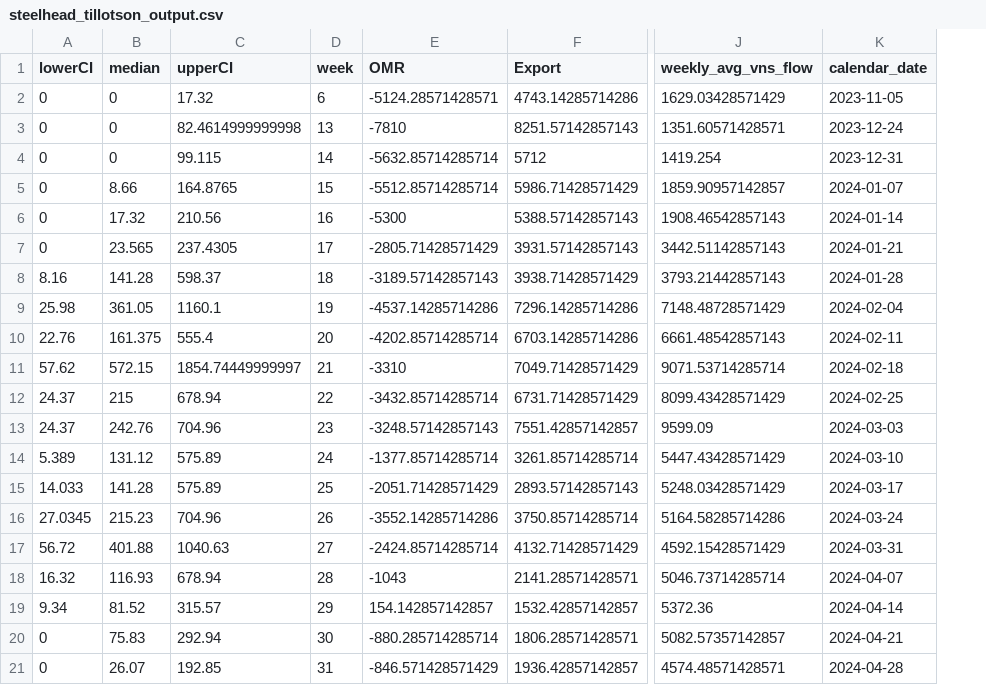
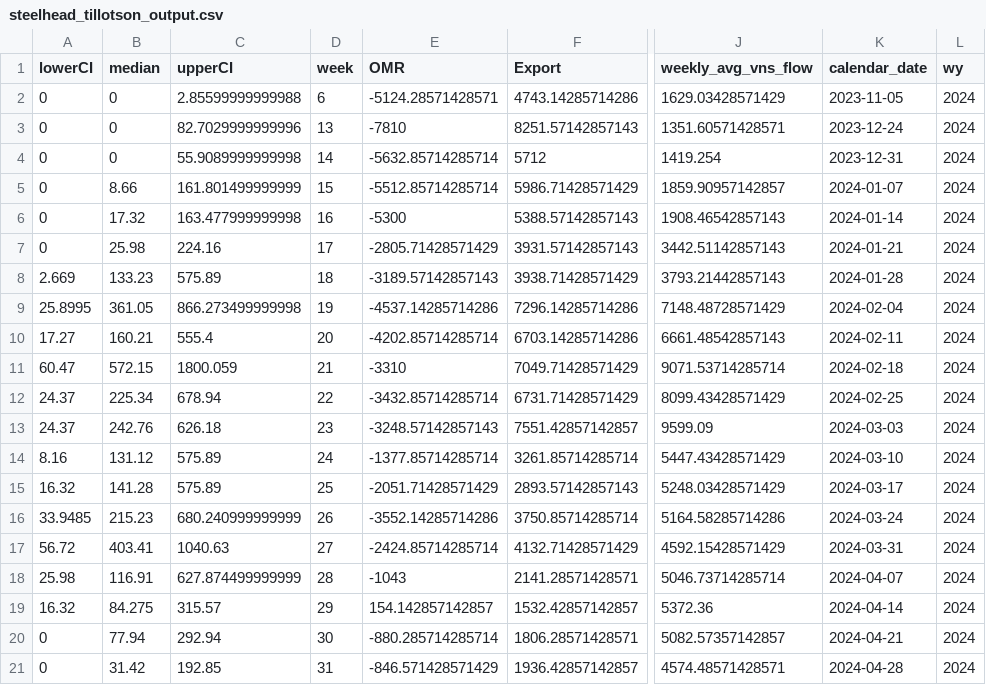
Before and after one commit to Columbia-Basin-Research-CBR/track-a-cohort, a CSV file: data/steelhead_tillotson_output.csv, drawn as a sheet; only a part is shown, gaps mark what is left out; the diff covers the shown part only; the diff names each change by its address in the sheet, - before the commit and + after, or states it on an @@ line.

```diff
--- a/data/steelhead_tillotson_output.csv
+++ b/data/steelhead_tillotson_output.csv
+column L (wy), rows 2-21: all 2024
-C2 (upperCI): 17.32
+C2 (upperCI): 2.85599999999988
-C3 (upperCI): 82.4614999999998
+C3 (upperCI): 82.7029999999996
-C4 (upperCI): 99.115
+C4 (upperCI): 55.9089999999998
-C5 (upperCI): 164.8765
+C5 (upperCI): 161.801499999999
-C6 (upperCI): 210.56
+C6 (upperCI): 163.477999999998
-B7 (median): 23.565
+B7 (median): 25.98
-C7 (upperCI): 237.4305
+C7 (upperCI): 224.16
-A8 (lowerCI): 8.16
+A8 (lowerCI): 2.669
-B8 (median): 141.28
+B8 (median): 133.23
-C8 (upperCI): 598.37
+C8 (upperCI): 575.89
-A9 (lowerCI): 25.98
+A9 (lowerCI): 25.8995
-C9 (upperCI): 1160.1
+C9 (upperCI): 866.273499999998
-A10 (lowerCI): 22.76
+A10 (lowerCI): 17.27
-B10 (median): 161.375
+B10 (median): 160.21
-A11 (lowerCI): 57.62
+A11 (lowerCI): 60.47
-C11 (upperCI): 1854.74449999997
+C11 (upperCI): 1800.059
-B12 (median): 215
+B12 (median): 225.34
-C13 (upperCI): 704.96
+C13 (upperCI): 626.18
-A14 (lowerCI): 5.389
+A14 (lowerCI): 8.16
-A15 (lowerCI): 14.033
+A15 (lowerCI): 16.32
-A16 (lowerCI): 27.0345
+A16 (lowerCI): 33.9485
-C16 (upperCI): 704.96
+C16 (upperCI): 680.240999999999
-B17 (median): 401.88
+B17 (median): 403.41
-A18 (lowerCI): 16.32
+A18 (lowerCI): 25.98
-B18 (median): 116.93
+B18 (median): 116.91
-C18 (upperCI): 678.94
+C18 (upperCI): 627.874499999999
-A19 (lowerCI): 9.34
+A19 (lowerCI): 16.32
-B19 (median): 81.52
+B19 (median): 84.275
-B20 (median): 75.83
+B20 (median): 77.94
-B21 (median): 26.07
+B21 (median): 31.42
```
Also changed, not shown: 6 edited cells elsewhere in this file, data/winter_run_tillotson_output.csv, 45 other files.
